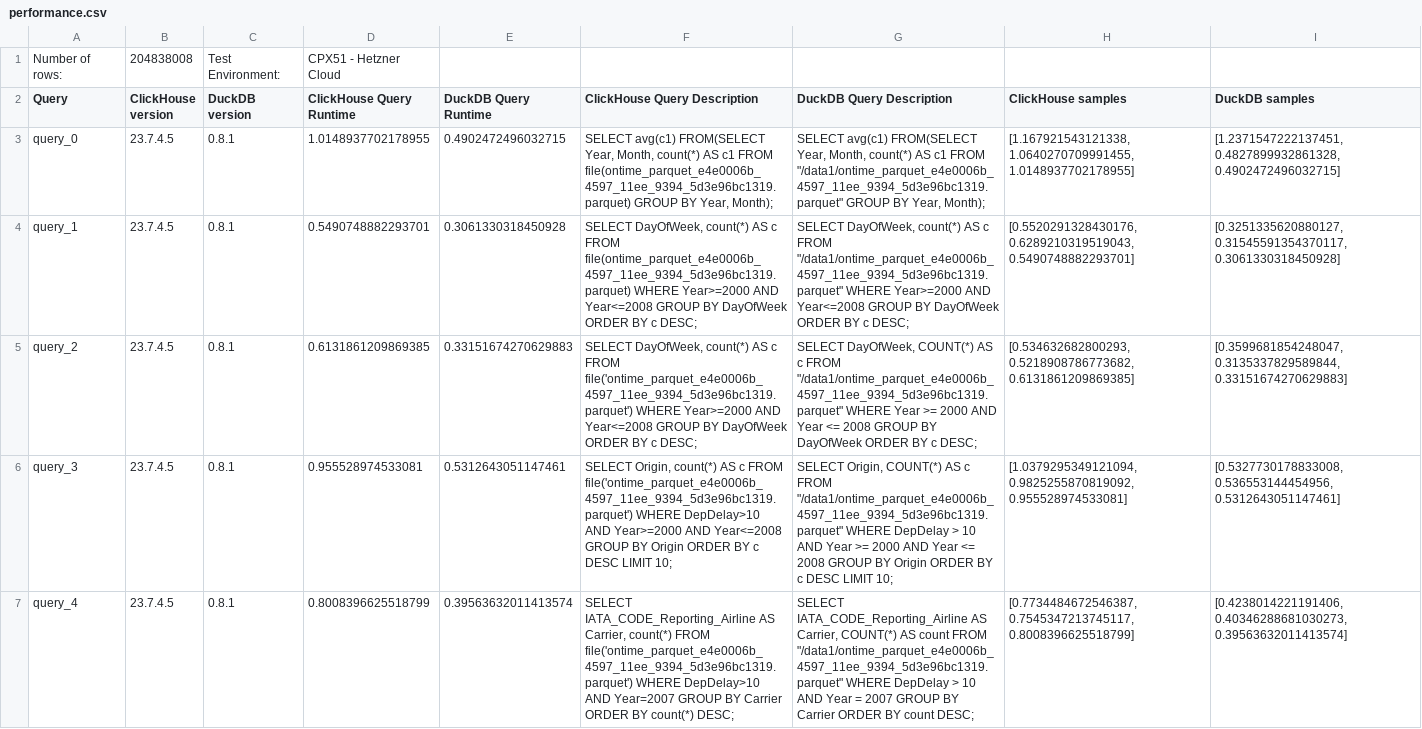
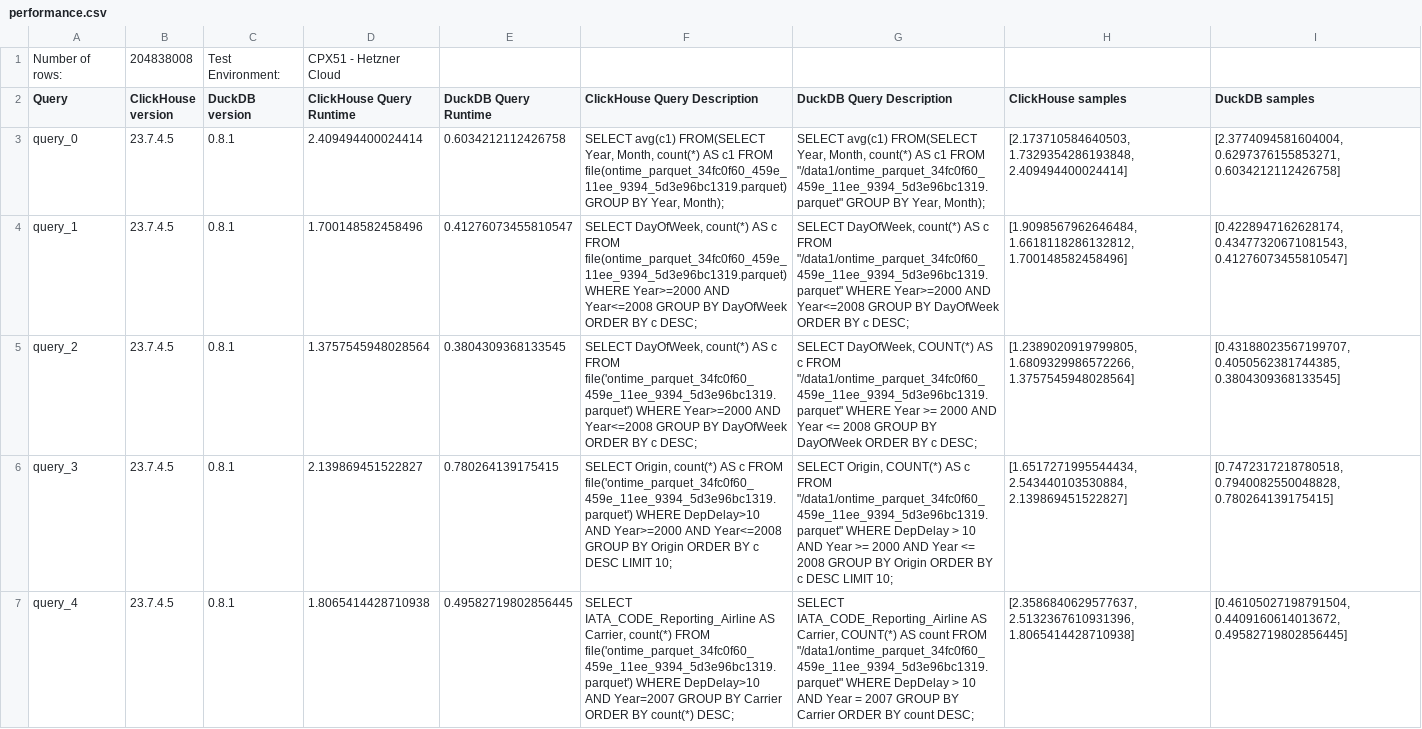
Before and after one commit to Altinity/clickhouse-regression, a CSV file: parquet/performance/performance_reports/performance.csv, drawn as a sheet; only a part is shown; the diff covers the shown part only; the diff names each change by its address in the sheet, - before the commit and + after, or states it on an @@ line.

```diff
--- a/parquet/performance/performance_reports/performance.csv
+++ b/parquet/performance/performance_reports/performance.csv
-D3 (ClickHouse Query Runtime): 1.0148937702178955
+D3 (ClickHouse Query Runtime): 2.409494400024414
-E3 (DuckDB Query Runtime): 0.4902472496032715
+E3 (DuckDB Query Runtime): 0.6034212112426758
-F3 (ClickHouse Query Description): …c1 FROM file(ontime_parquet_e4e0006b_4597_11ee_9394_5d3e96bc1319.parquet) GROUP BY…
+F3 (ClickHouse Query Description): …c1 FROM file(ontime_parquet_34fc0f60_459e_11ee_9394_5d3e96bc1319.parquet) GROUP BY…
-G3 (DuckDB Query Description): …c1 FROM "/data1/ontime_parquet_e4e0006b_4597_11ee_9394_5d3e96bc1319.parquet" GROUP BY…
+G3 (DuckDB Query Description): …c1 FROM "/data1/ontime_parquet_34fc0f60_459e_11ee_9394_5d3e96bc1319.parquet" GROUP BY…
-H3 (ClickHouse samples): [1.167921543121338, 1.0640270709991455, 1.0148937702178955]
+H3 (ClickHouse samples): [2.173710584640503, 1.7329354286193848, 2.409494400024414]
-I3 (DuckDB samples): [1.2371547222137451, 0.4827899932861328, 0.4902472496032715]
+I3 (DuckDB samples): [2.3774094581604004, 0.6297376155853271, 0.6034212112426758]
-D4 (ClickHouse Query Runtime): 0.5490748882293701
+D4 (ClickHouse Query Runtime): 1.700148582458496
-E4 (DuckDB Query Runtime): 0.3061330318450928
+E4 (DuckDB Query Runtime): 0.41276073455810547
-F4 (ClickHouse Query Description): …c FROM file(ontime_parquet_e4e0006b_4597_11ee_9394_5d3e96bc1319.parquet) WHERE Year>=2000…
+F4 (ClickHouse Query Description): …c FROM file(ontime_parquet_34fc0f60_459e_11ee_9394_5d3e96bc1319.parquet) WHERE Year>=2000…
-G4 (DuckDB Query Description): …c FROM "/data1/ontime_parquet_e4e0006b_4597_11ee_9394_5d3e96bc1319.parquet" WHERE Year>=2000…
+G4 (DuckDB Query Description): …c FROM "/data1/ontime_parquet_34fc0f60_459e_11ee_9394_5d3e96bc1319.parquet" WHERE Year>=2000…
-H4 (ClickHouse samples): [0.5520291328430176, 0.6289210319519043, 0.5490748882293701]
+H4 (ClickHouse samples): [1.9098567962646484, 1.6618118286132812, 1.700148582458496]
-I4 (DuckDB samples): [0.3251335620880127, 0.31545591354370117, 0.3061330318450928]
+I4 (DuckDB samples): [0.4228947162628174, 0.43477320671081543, 0.41276073455810547]
-D5 (ClickHouse Query Runtime): 0.6131861209869385
+D5 (ClickHouse Query Runtime): 1.3757545948028564
-E5 (DuckDB Query Runtime): 0.33151674270629883
+E5 (DuckDB Query Runtime): 0.3804309368133545
-F5 (ClickHouse Query Description): …c FROM file('ontime_parquet_e4e0006b_4597_11ee_9394_5d3e96bc1319.parquet') WHERE Year>=2000…
+F5 (ClickHouse Query Description): …c FROM file('ontime_parquet_34fc0f60_459e_11ee_9394_5d3e96bc1319.parquet') WHERE Year>=2000…
-G5 (DuckDB Query Description): …c FROM "/data1/ontime_parquet_e4e0006b_4597_11ee_9394_5d3e96bc1319.parquet" WHERE Year…
+G5 (DuckDB Query Description): …c FROM "/data1/ontime_parquet_34fc0f60_459e_11ee_9394_5d3e96bc1319.parquet" WHERE Year…
-H5 (ClickHouse samples): [0.534632682800293, 0.5218908786773682, 0.6131861209869385]
+H5 (ClickHouse samples): [1.2389020919799805, 1.6809329986572266, 1.3757545948028564]
-I5 (DuckDB samples): [0.3599681854248047, 0.3135337829589844, 0.33151674270629883]
+I5 (DuckDB samples): [0.43188023567199707, 0.4050562381744385, 0.3804309368133545]
-D6 (ClickHouse Query Runtime): 0.955528974533081
+D6 (ClickHouse Query Runtime): 2.139869451522827
-E6 (DuckDB Query Runtime): 0.5312643051147461
+E6 (DuckDB Query Runtime): 0.780264139175415
-F6 (ClickHouse Query Description): …c FROM file('ontime_parquet_e4e0006b_4597_11ee_9394_5d3e96bc1319.parquet') WHERE DepDelay>10…
+F6 (ClickHouse Query Description): …c FROM file('ontime_parquet_34fc0f60_459e_11ee_9394_5d3e96bc1319.parquet') WHERE DepDelay>10…
-G6 (DuckDB Query Description): …c FROM "/data1/ontime_parquet_e4e0006b_4597_11ee_9394_5d3e96bc1319.parquet" WHERE DepDelay…
+G6 (DuckDB Query Description): …c FROM "/data1/ontime_parquet_34fc0f60_459e_11ee_9394_5d3e96bc1319.parquet" WHERE DepDelay…
-H6 (ClickHouse samples): [1.0379295349121094, 0.9825255870819092, 0.955528974533081]
+H6 (ClickHouse samples): [1.6517271995544434, 2.543440103530884, 2.139869451522827]
-I6 (DuckDB samples): [0.5327730178833008, 0.536553144454956, 0.5312643051147461]
+I6 (DuckDB samples): [0.7472317218780518, 0.7940082550048828, 0.780264139175415]
-D7 (ClickHouse Query Runtime): 0.8008396625518799
+D7 (ClickHouse Query Runtime): 1.8065414428710938
-E7 (DuckDB Query Runtime): 0.39563632011413574
+E7 (DuckDB Query Runtime): 0.49582719802856445
-F7 (ClickHouse Query Description): …count(*) FROM file('ontime_parquet_e4e0006b_4597_11ee_9394_5d3e96bc1319.parquet') WHERE DepDelay>10…
+F7 (ClickHouse Query Description): …count(*) FROM file('ontime_parquet_34fc0f60_459e_11ee_9394_5d3e96bc1319.parquet') WHERE DepDelay>10…
-G7 (DuckDB Query Description): …count FROM "/data1/ontime_parquet_e4e0006b_4597_11ee_9394_5d3e96bc1319.parquet" WHERE DepDelay…
+G7 (DuckDB Query Description): …count FROM "/data1/ontime_parquet_34fc0f60_459e_11ee_9394_5d3e96bc1319.parquet" WHERE DepDelay…
-H7 (ClickHouse samples): [0.7734484672546387, 0.7545347213745117, 0.8008396625518799]
+H7 (ClickHouse samples): [2.3586840629577637, 2.5132367610931396, 1.8065414428710938]
-I7 (DuckDB samples): [0.4238014221191406, 0.40346288681030273, 0.39563632011413574]
+I7 (DuckDB samples): [0.46105027198791504, 0.4409160614013672, 0.49582719802856445]
```
Also changed, not shown: 30 edited cells elsewhere in this file, 3 other files.
